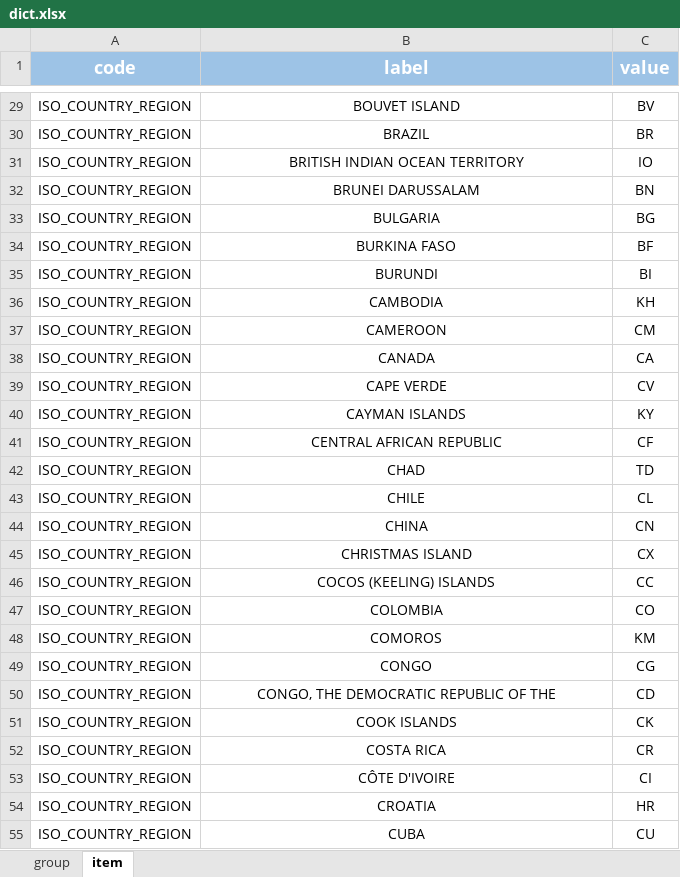
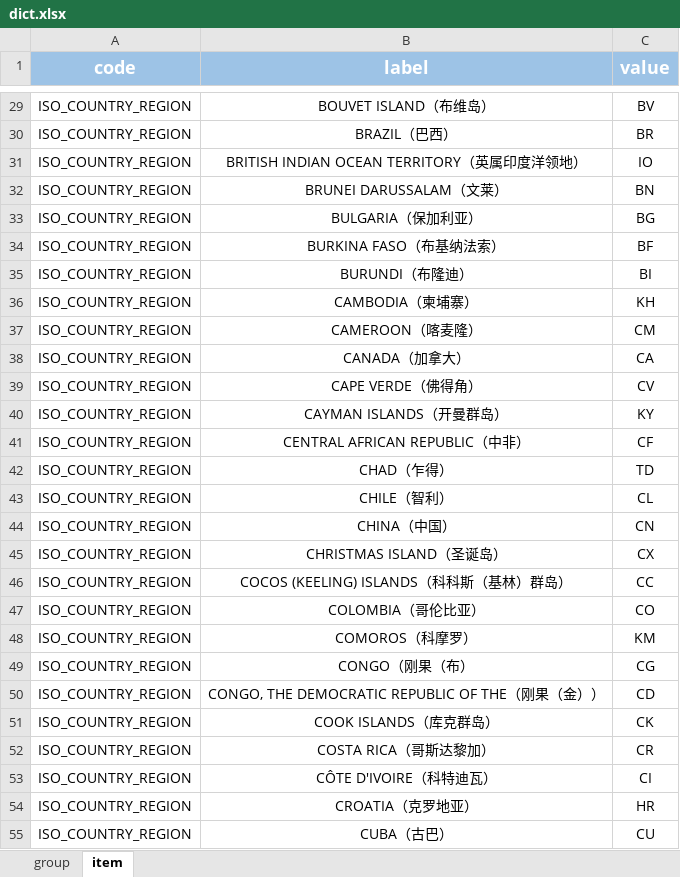
Before and after one commit to mrzhqiang/rowing, an Excel workbook: src/main/resources/data/dict.xlsx, sheet item, drawn as a sheet; only a part is shown, gaps mark what is left out; values as stored, in another font and other column widths than the file's, no borders; the diff covers the shown part only; the diff names each change by its address in the sheet, - before the commit and + after, or states it on an @@ line.

```diff
--- a/src/main/resources/data/dict.xlsx (sheet item)
+++ b/src/main/resources/data/dict.xlsx (sheet item)
-B29 (label): BOUVET ISLAND
+B29 (label): BOUVET ISLAND（布维岛）
-B30 (label): BRAZIL
+B30 (label): BRAZIL（巴西）
-B31 (label): BRITISH INDIAN OCEAN TERRITORY
+B31 (label): BRITISH INDIAN OCEAN TERRITORY（英属印度洋领地）
-B32 (label): BRUNEI DARUSSALAM
+B32 (label): BRUNEI DARUSSALAM（文莱）
-B33 (label): BULGARIA
+B33 (label): BULGARIA（保加利亚）
-B34 (label): BURKINA FASO
+B34 (label): BURKINA FASO（布基纳法索）
-B35 (label): BURUNDI
+B35 (label): BURUNDI（布隆迪）
-B36 (label): CAMBODIA
+B36 (label): CAMBODIA（柬埔寨）
-B37 (label): CAMEROON
+B37 (label): CAMEROON（喀麦隆）
-B38 (label): CANADA
+B38 (label): CANADA（加拿大）
-B39 (label): CAPE VERDE
+B39 (label): CAPE VERDE（佛得角）
-B40 (label): CAYMAN ISLANDS
+B40 (label): CAYMAN ISLANDS（开曼群岛）
-B41 (label): CENTRAL AFRICAN REPUBLIC
+B41 (label): CENTRAL AFRICAN REPUBLIC（中非）
-B42 (label): CHAD
+B42 (label): CHAD（乍得）
-B43 (label): CHILE
+B43 (label): CHILE（智利）
-B44 (label): CHINA
+B44 (label): CHINA（中国）
-B45 (label): CHRISTMAS ISLAND
+B45 (label): CHRISTMAS ISLAND（圣诞岛）
-B46 (label): COCOS (KEELING) ISLANDS
+B46 (label): COCOS (KEELING) ISLANDS（科科斯（基林）群岛）
-B47 (label): COLOMBIA
+B47 (label): COLOMBIA（哥伦比亚）
-B48 (label): COMOROS
+B48 (label): COMOROS（科摩罗）
-B49 (label): CONGO
+B49 (label): CONGO（刚果（布）
-B50 (label): CONGO, THE DEMOCRATIC REPUBLIC OF THE
+B50 (label): CONGO, THE DEMOCRATIC REPUBLIC OF THE（刚果（金））
-B51 (label): COOK ISLANDS
+B51 (label): COOK ISLANDS（库克群岛）
-B52 (label): COSTA RICA
+B52 (label): COSTA RICA（哥斯达黎加）
-B53 (label): CÔTE D'IVOIRE
+B53 (label): CÔTE D'IVOIRE（科特迪瓦）
-B54 (label): CROATIA
+B54 (label): CROATIA（克罗地亚）
-B55 (label): CUBA
+B55 (label): CUBA（古巴）
```
Also changed, not shown: 212 edited cells elsewhere in this sheet, 5 other files.
